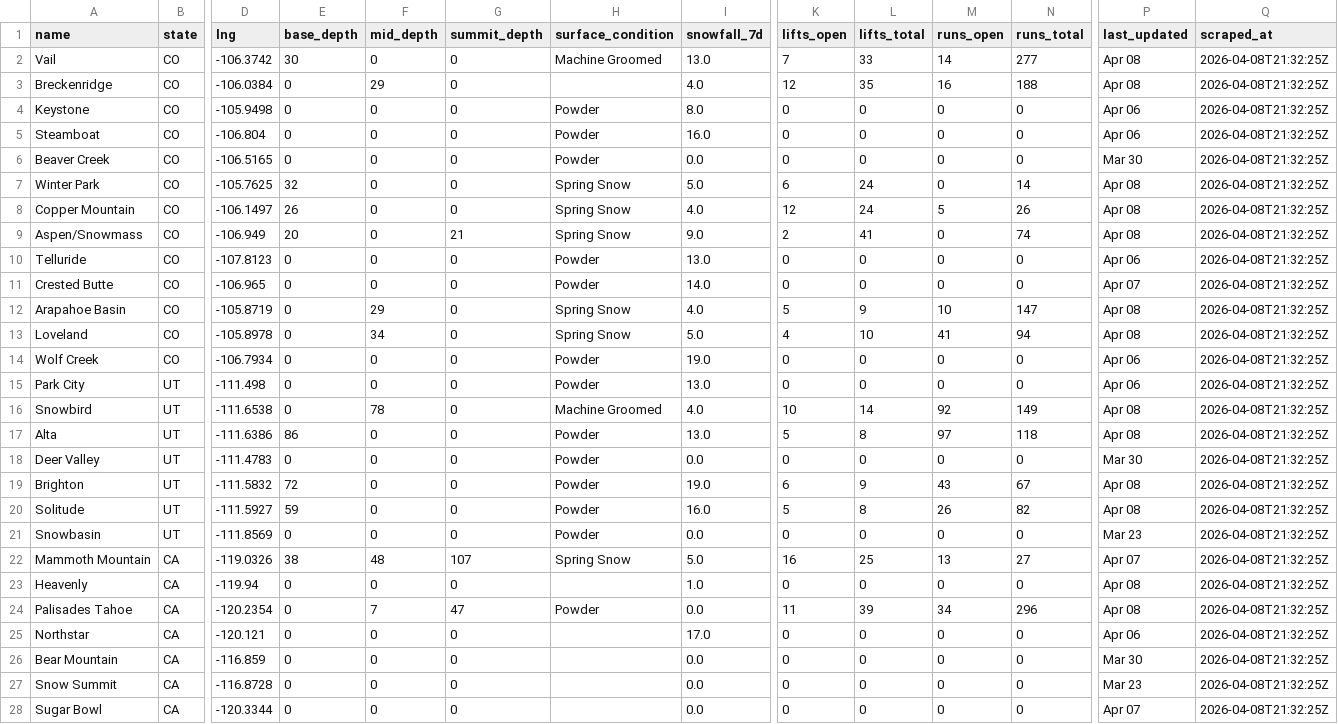
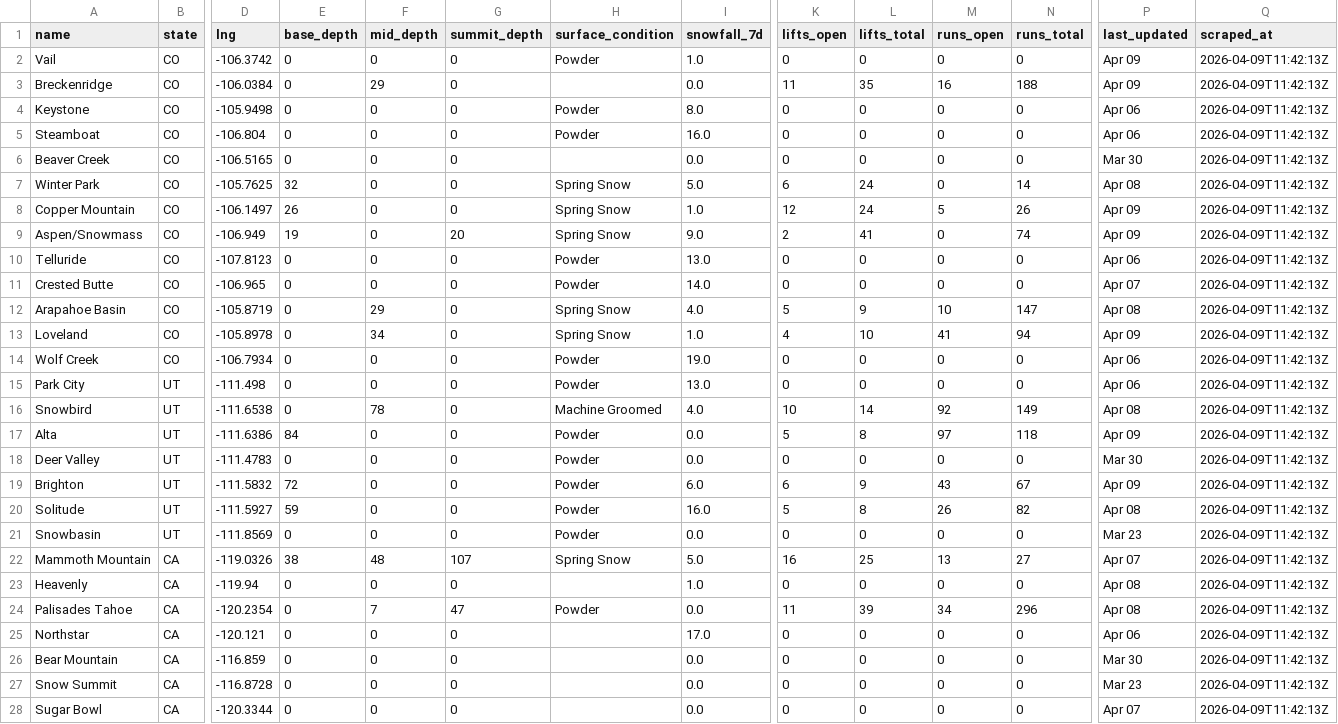
Before and after one commit to ranadesign/powderwatch, a CSV file: snow_data.csv, drawn as a sheet; only a part is shown, gaps mark what is left out; the diff covers the shown part only; the diff names each change by its address in the sheet, - before the commit and + after, or states it on an @@ line.

```diff
--- a/snow_data.csv
+++ b/snow_data.csv
-E2 (base_depth): 30
+E2 (base_depth): 0
-H2 (surface_condition): Machine Groomed
+H2 (surface_condition): Powder
-I2 (snowfall_7d): 13.0
+I2 (snowfall_7d): 1.0
-K2 (lifts_open): 7
+K2 (lifts_open): 0
-L2 (lifts_total): 33
+L2 (lifts_total): 0
-M2 (runs_open): 14
+M2 (runs_open): 0
-N2 (runs_total): 277
+N2 (runs_total): 0
-P2:P3 (last_updated): Apr 08
+P2:P3 (last_updated): Apr 09
-Q2:Q28 (scraped_at): 2026-04-08T21:32:25Z
+Q2:Q28 (scraped_at): 2026-04-09T11:42:13Z
-I3 (snowfall_7d): 4.0
+I3 (snowfall_7d): 0.0
-K3 (lifts_open): 12
+K3 (lifts_open): 11
-H6 (surface_condition): Powder
+H6 (surface_condition): (empty)
-I8 (snowfall_7d): 4.0
+I8 (snowfall_7d): 1.0
-P8:P9 (last_updated): Apr 08
+P8:P9 (last_updated): Apr 09
-E9 (base_depth): 20
+E9 (base_depth): 19
-G9 (summit_depth): 21
+G9 (summit_depth): 20
-I13 (snowfall_7d): 5.0
+I13 (snowfall_7d): 1.0
-P13 (last_updated): Apr 08
+P13 (last_updated): Apr 09
-E17 (base_depth): 86
+E17 (base_depth): 84
-I17 (snowfall_7d): 13.0
+I17 (snowfall_7d): 0.0
-P17 (last_updated): Apr 08
+P17 (last_updated): Apr 09
-I19 (snowfall_7d): 19.0
+I19 (snowfall_7d): 6.0
-P19 (last_updated): Apr 08
+P19 (last_updated): Apr 09
```
Also changed, not shown: 44 edited cells elsewhere in this file, 1 other file.
